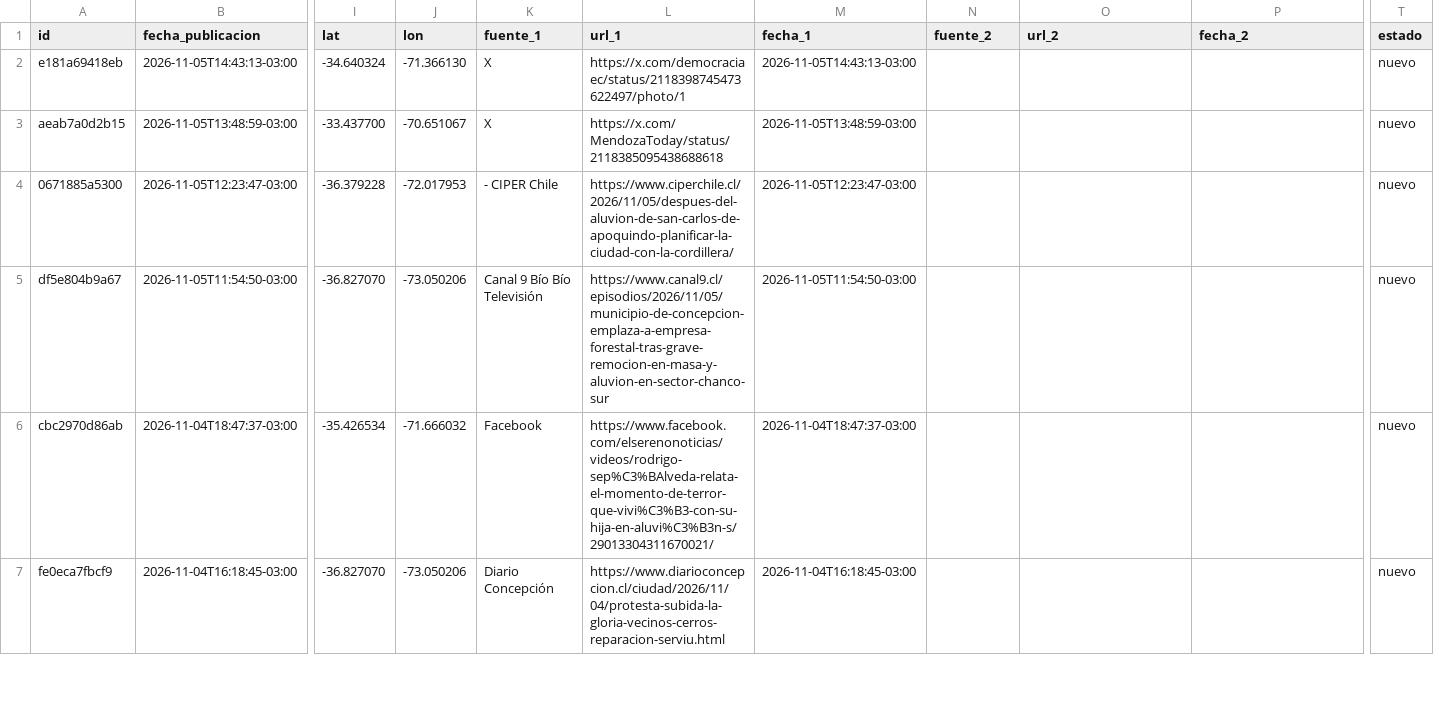
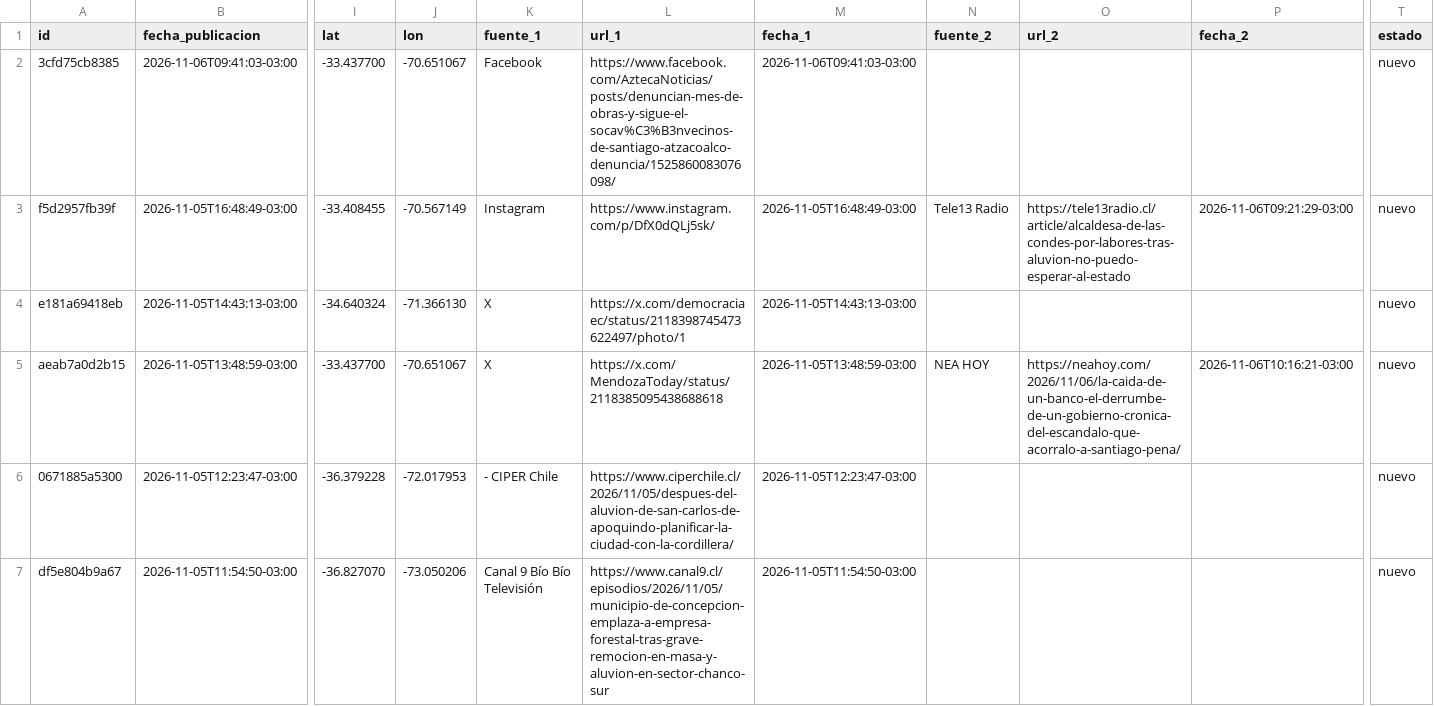
Before and after one commit to jalvarezamadogeologo/buscador-remociones, a CSV file: data/eventos.csv, drawn as a sheet; only a part is shown, gaps mark what is left out; the shorter side is filled out with more unchanged rows; addresses are those after the commit; rows hold the shown columns only; the diff names each change by its address in the sheet, - before the commit and + after, or states it on an @@ line.

```diff
--- a/data/eventos.csv
+++ b/data/eventos.csv
+row 2: 3cfd75cb8385 | 2026-11-06T09:41:03-03:00 | -33.437700 | -70.651067 | Facebook | https://www.facebook.com/AztecaNoticias/posts/denuncian-mes-de-obras-y-sigue-el-socav%C3%B3nvecinos-de-santiago-atzacoalco-denuncia/1525860083076098/ | 2026-11-06T09:41:03-03:00 |  |  |  | nuevo
+row 3: f5d2957fb39f | 2026-11-05T16:48:49-03:00 | -33.408455 | -70.567149 | Instagram | https://www.instagram.com/p/DfX0dQLj5sk/ | 2026-11-05T16:48:49-03:00 | Tele13 Radio | https://tele13radio.cl/article/alcaldesa-de-las-condes-por-labores-tras-aluvion-no-puedo-esperar-al-estado | 2026-11-06T09:21:29-03:00 | nuevo
-N5 (fuente_2): (empty)
+N5 (fuente_2): NEA HOY
-O5 (url_2): (empty)
+O5 (url_2): https://neahoy.com/2026/11/06/la-caida-de-un-banco-el-derrumbe-de-un-gobierno-cronica-del-escandalo-que-acorralo-a-santiago-pena/
-P5 (fecha_2): (empty)
+P5 (fecha_2): 2026-11-06T10:16:21-03:00
```
Also changed, not shown: docs/eventos.csv, 5 other files.
